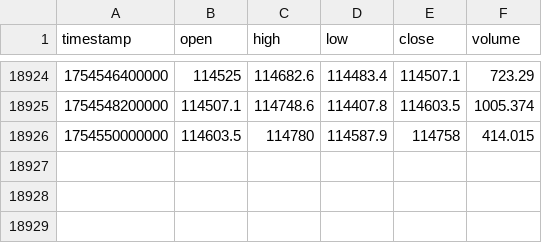
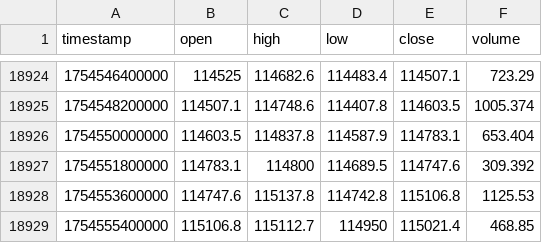
Before and after one commit to lotaxgizmo/bnbscalper, a CSV file: data/historical/BTCUSDT/30m.csv, drawn as a sheet; only a part is shown, gaps mark what is left out.

```diff
--- a/data/historical/BTCUSDT/30m.csv
+++ b/data/historical/BTCUSDT/30m.csv
@@ -18925,2 +18925,5 @@ timestamp,open,high,low,close,volume
 1754548200000,114507.1,114748.6,114407.8,114603.5,1005.374
-1754550000000,114603.5,114780,114587.9,114758,414.015
+1754550000000,114603.5,114837.8,114587.9,114783.1,653.404
+1754551800000,114783.1,114800,114689.5,114747.6,309.392
+1754553600000,114747.6,115137.8,114742.8,115106.8,1125.53
+1754555400000,115106.8,115112.7,114950,115021.4,468.85
```
Also changed, not shown: 13 other files.
